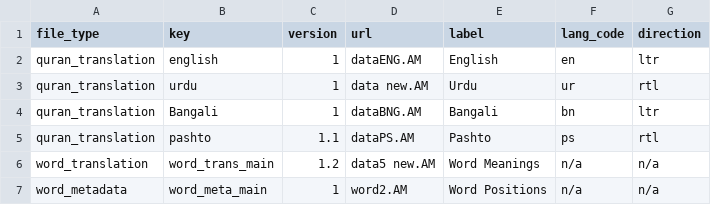
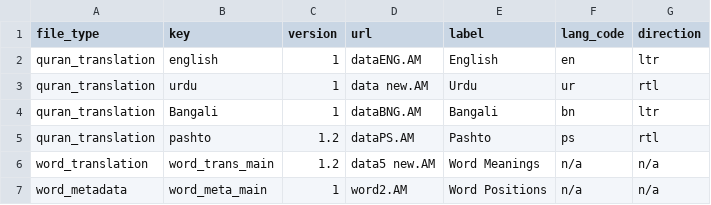
Before and after one commit to yasinULLAH/Al-Furqan-Studio, a CSV file: info.csv, drawn as a sheet.

```diff
--- a/info.csv
+++ b/info.csv
@@ -4,3 +4,3 @@ quran_translation,urdu,1,data new.AM,Urdu,ur,rtl
 quran_translation,Bangali,1,dataBNG.AM,Bangali,bn,ltr
-quran_translation,pashto,1.1,dataPS.AM,Pashto,ps,rtl
+quran_translation,pashto,1.2,dataPS.AM,Pashto,ps,rtl
 word_translation,word_trans_main,1.2,data5 new.AM,Word Meanings,n/a,n/a
```
Also changed, not shown: 4 other files.
